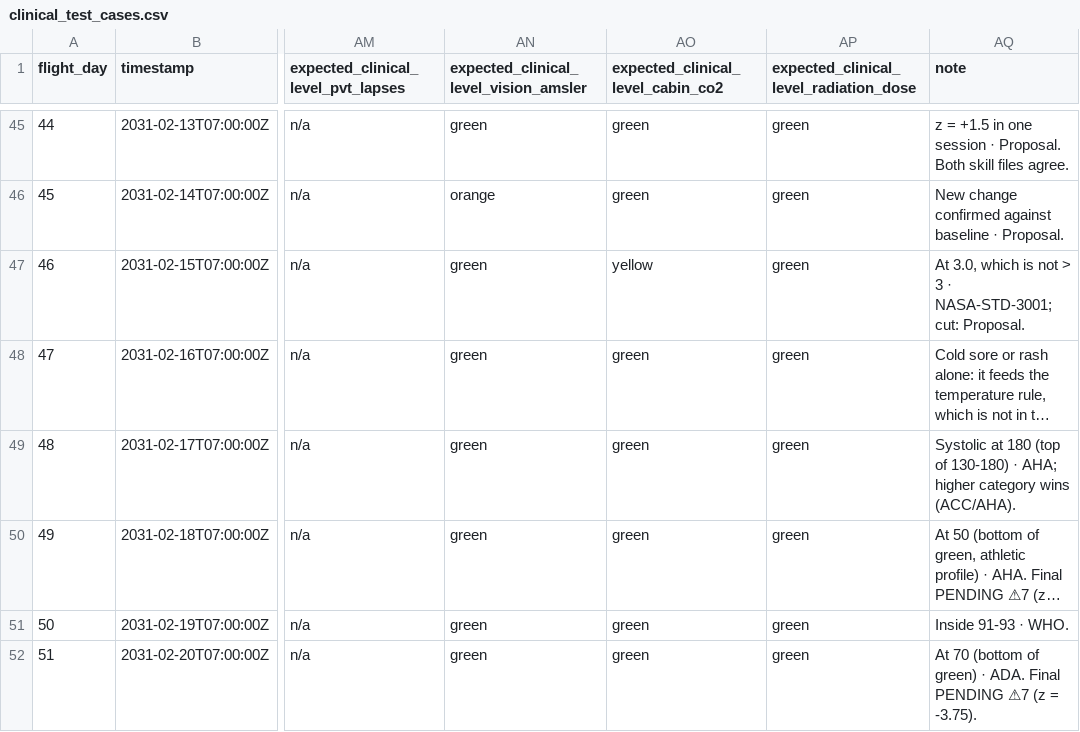
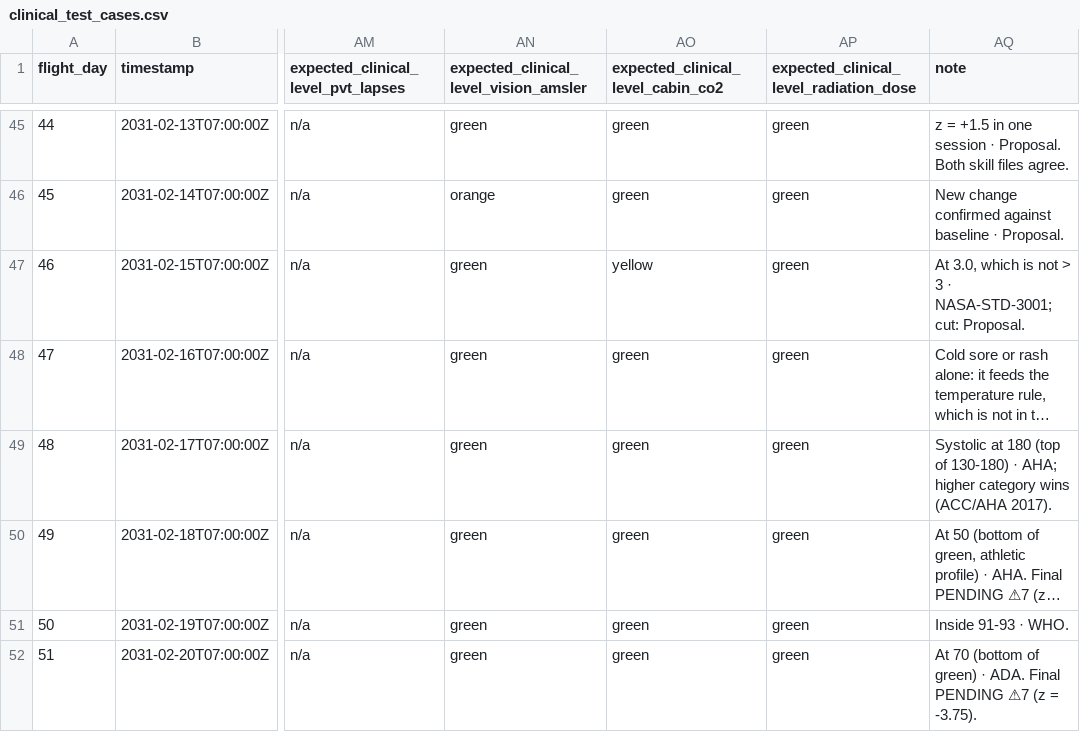
Before and after one commit to paulinaguers/orbital, a CSV file: data/clinical_test_cases.csv, drawn as a sheet; only a part is shown, gaps mark what is left out; long unchanged cells end in …; the diff covers the shown part only; the diff names each change by its address in the sheet, - before the commit and + after, or states it on an @@ line.

```diff
--- a/data/clinical_test_cases.csv
+++ b/data/clinical_test_cases.csv
-AQ49 (note): …category wins (ACC/AHA).
+AQ49 (note): …category wins (ACC/AHA 2017).
```
Also changed, not shown: 7 edited cells elsewhere in this file, 9 other files.
